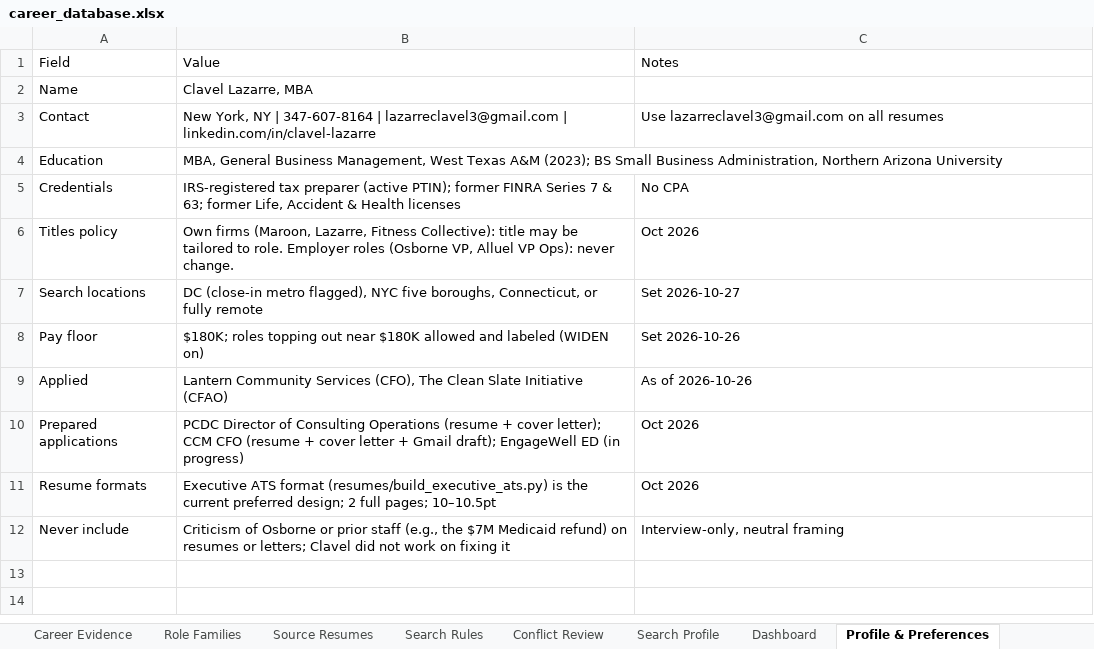
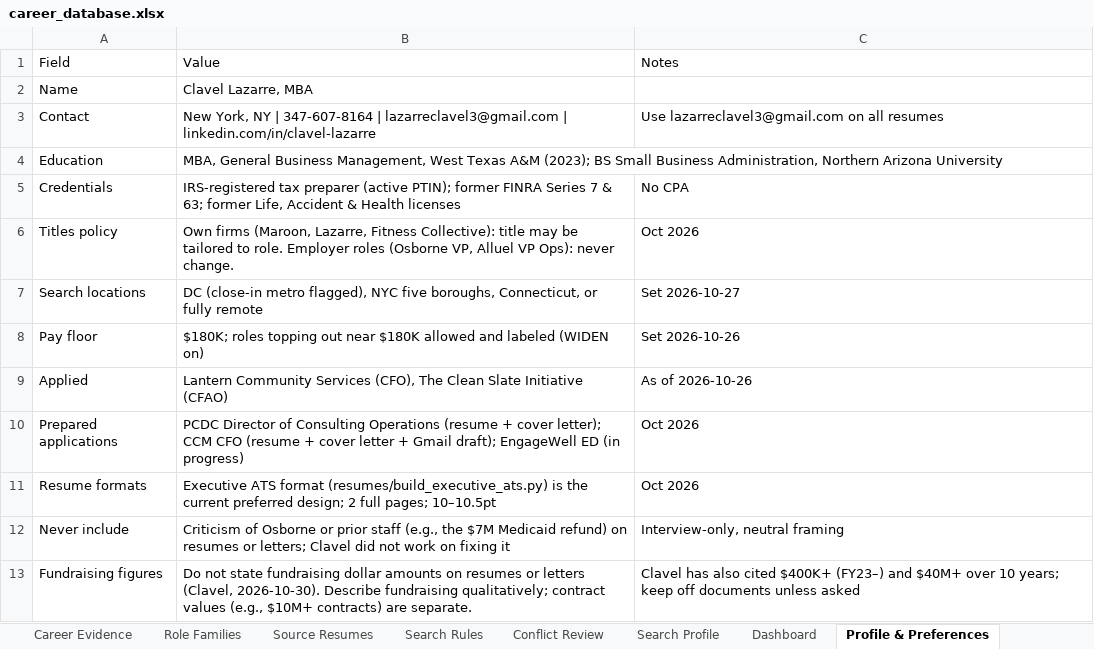
Before and after one commit to lazarreclavel3-stack/Leader1, an Excel workbook: jobsearch/career_database.xlsx, sheet Profile & Preferences, drawn as a sheet; values as stored, in another font and other column widths than the file's, no borders; the diff names each change by its address in the sheet, - before the commit and + after, or states it on an @@ line.

```diff
--- a/jobsearch/career_database.xlsx (sheet Profile & Preferences)
+++ b/jobsearch/career_database.xlsx (sheet Profile & Preferences)
+row 13: Fundraising figures | Do not state fundraising dollar amounts on resumes or letters (Clavel, 2026-10-30). Describe fundraising qualitatively; contract values (e.g., $10M+ contracts) are separate. | Clavel has also cited $400K+ (FY23–) and $40M+ over 10 years; keep off documents unless asked
```
Also changed, not shown: 5 other files.
